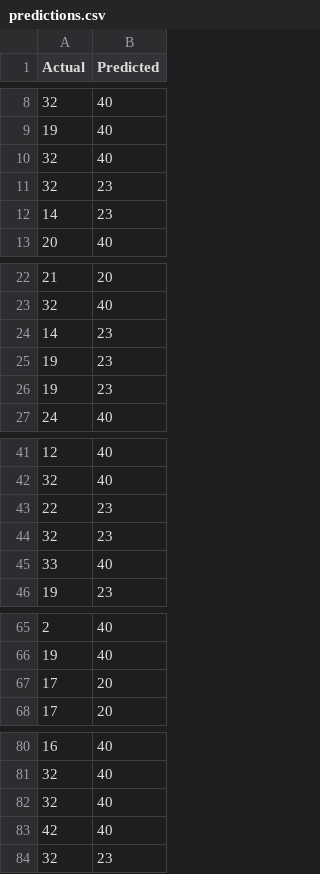
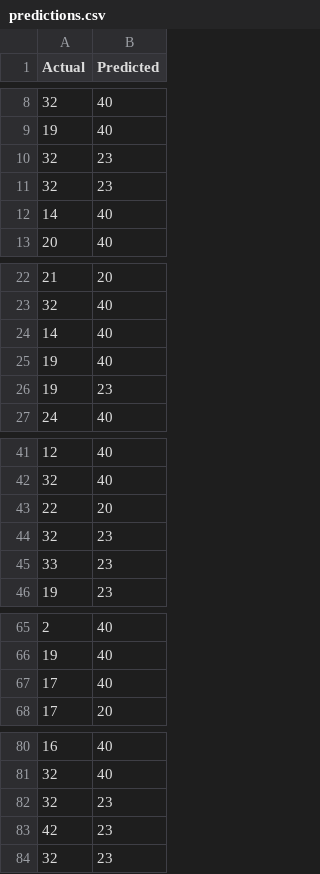
Before and after one commit to TheoandEdwige/git_lingua, a CSV file: predictions.csv, drawn as a sheet; only a part is shown, gaps mark what is left out; the diff covers the shown part only.

```diff
--- a/predictions.csv
+++ b/predictions.csv
@@ -9,5 +9,5 @@ Actual,Predicted
 19,40
-32,40
 32,23
-14,23
+32,23
+14,40
 20,40
@@ -23,4 +23,4 @@ Actual,Predicted
 32,40
-14,23
-19,23
+14,40
+19,40
 19,23
@@ -42,5 +42,5 @@ Actual,Predicted
 32,40
-22,23
+22,20
 32,23
-33,40
+33,23
 19,23
@@ -66,3 +66,3 @@ Actual,Predicted
 19,40
-17,20
+17,40
 17,20
@@ -81,4 +81,4 @@ Actual,Predicted
 32,40
-32,40
-42,40
+32,23
+42,23
 32,23
```
Also changed, not shown: 1 moved row elsewhere in this file, 2 other files.
